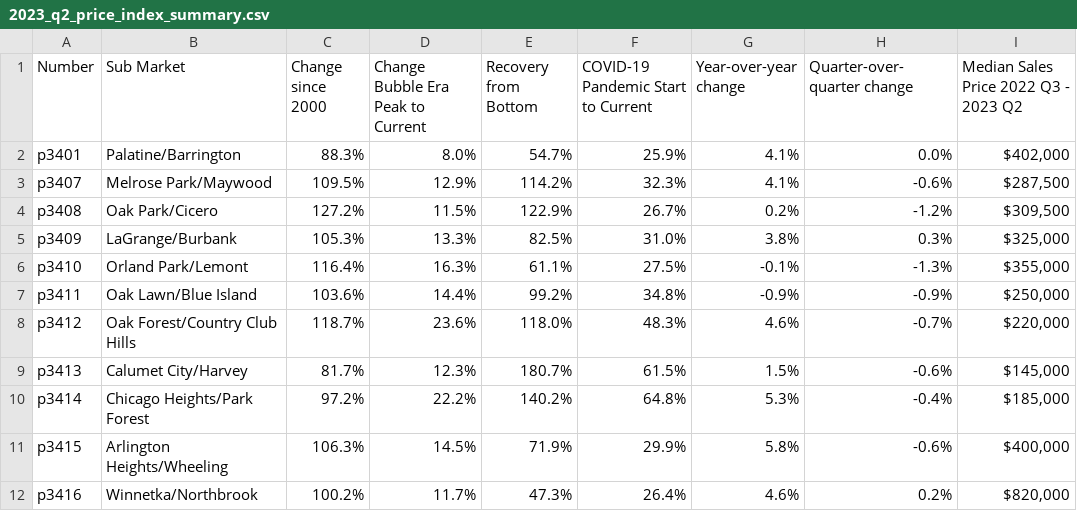
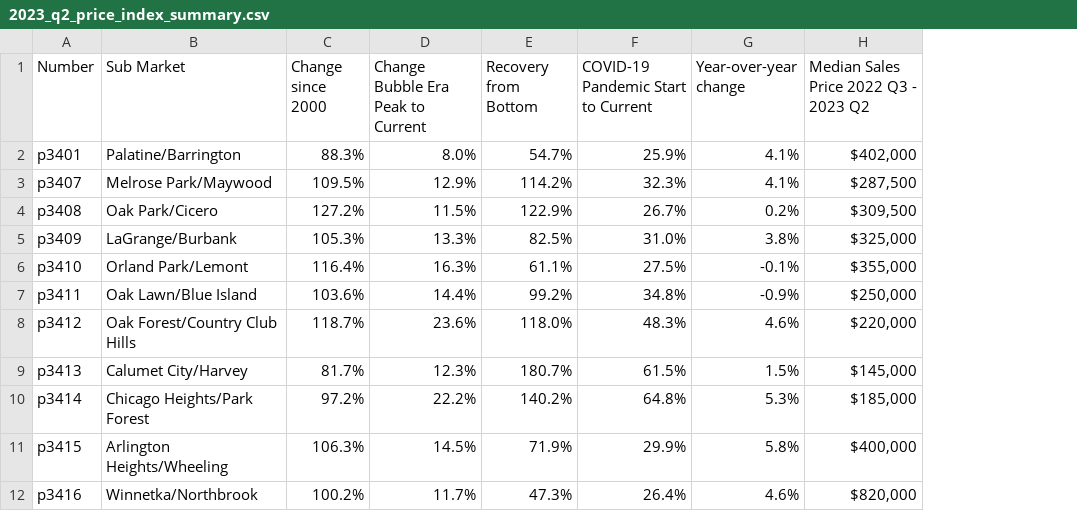
Before and after one commit to datamade/ihs-price-index, a CSV file: data/2023_q2_price_index_summary.csv, drawn as a sheet; only a part is shown; the diff names each change by its address in the sheet, - before the commit and + after, or states it on an @@ line.

Commit message:
removed quarter over quarter column to have median home price show in summary table

```diff
--- a/data/2023_q2_price_index_summary.csv
+++ b/data/2023_q2_price_index_summary.csv
-column H (Quarter-over-quarter change), rows 2-12: 0.0% | -0.6% | -1.2% | 0.3% | -1.3% | -0.9% | -0.7% | -0.6% | -0.4% | -0.6% | 0.2%
```
Also changed, not shown: data/cook_puma_trend_by_quarter.csv.
